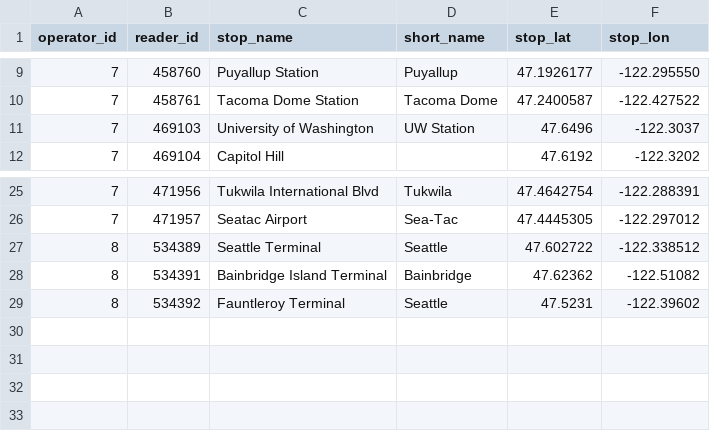
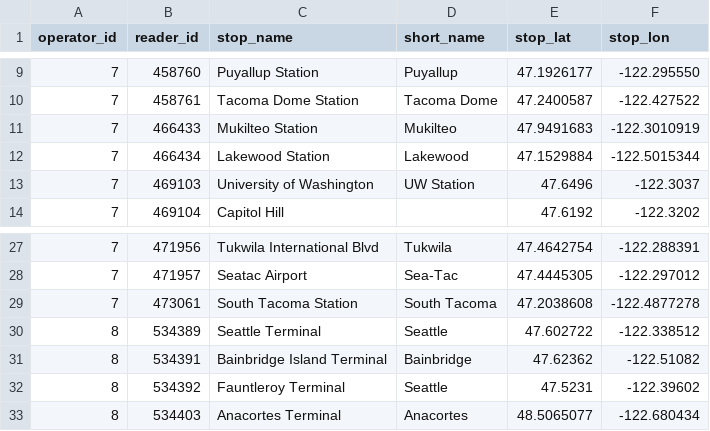
Before and after one commit to metrodroid/metrodroid, a CSV file: data/orca/stations.csv, drawn as a sheet; only a part is shown, gaps mark what is left out; the diff names each change by its address in the sheet, - before the commit and + after, or states it on an @@ line.

Commit message:
Import few new ORCA stations from Farebot

```diff
--- a/data/orca/stations.csv
+++ b/data/orca/stations.csv
+row 11: 7 | 466433 | Mukilteo Station | Mukilteo | 47.9491683 | -122.3010919
+row 12: 7 | 466434 | Lakewood Station | Lakewood | 47.1529884 | -122.5015344
+row 29: 7 | 473061 | South Tacoma Station | South Tacoma | 47.2038608 | -122.4877278
+row 33: 8 | 534403 | Anacortes Terminal | Anacortes | 48.5065077 | -122.680434
```
Also changed, not shown: 1 other file.
